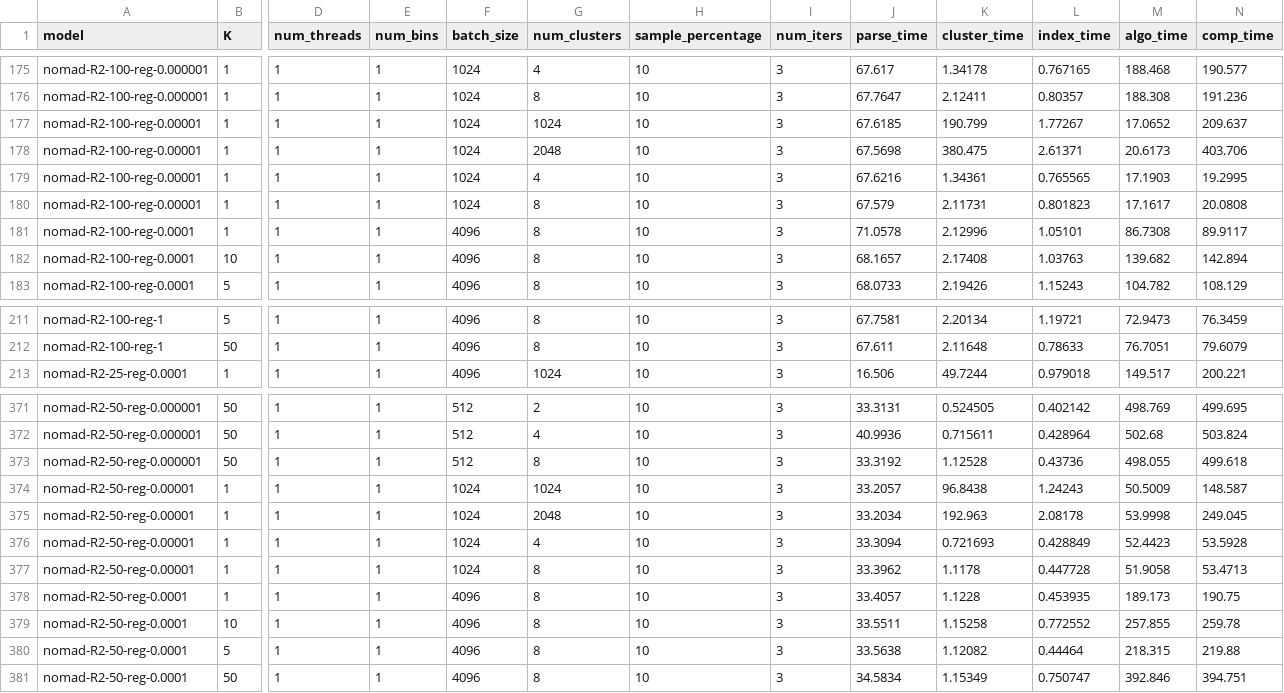
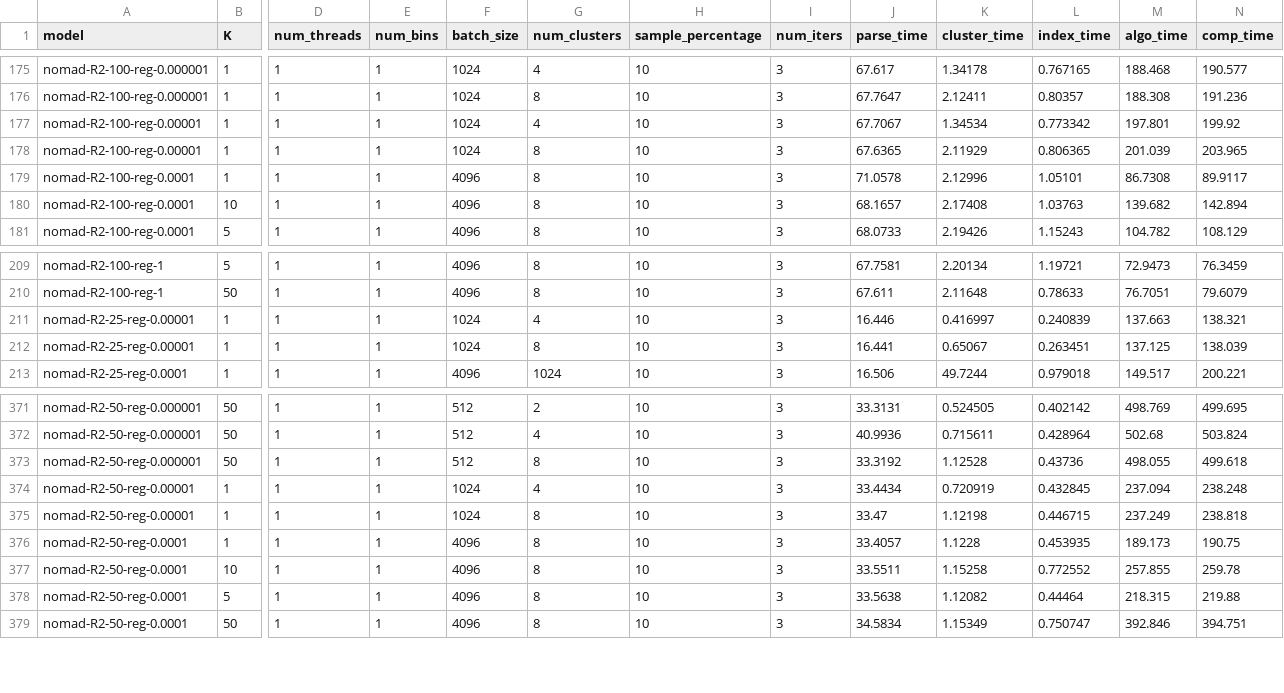
Before and after one commit to stanford-futuredata/optimus-maximus, a CSV file: plots/timing-results/r2-simdex-timing.csv, drawn as a sheet; only a part is shown, gaps mark what is left out; removed rows and columns are numbered as before the commit, all else as after; rows hold the shown columns only; the diff names each change by its address in the sheet, - before the commit and + after, or states it on an @@ line.

Commit message:
correct R2 models

```diff
--- a/plots/timing-results/r2-simdex-timing.csv
+++ b/plots/timing-results/r2-simdex-timing.csv
-row 177: nomad-R2-100-reg-0.00001 | 1 | 1 | 1 | 1024 | 1024 | 10 | 3 | 67.6185 | 190.799 | 1.77267 | 17.0652 | 209.637
-row 178: nomad-R2-100-reg-0.00001 | 1 | 1 | 1 | 1024 | 2048 | 10 | 3 | 67.5698 | 380.475 | 2.61371 | 20.6173 | 403.706
-J177 (parse_time): 67.6216
+J177 (parse_time): 67.7067
-K177 (cluster_time): 1.34361
+K177 (cluster_time): 1.34534
-L177 (index_time): 0.765565
+L177 (index_time): 0.773342
-M177 (algo_time): 17.1903
+M177 (algo_time): 197.801
-N177 (comp_time): 19.2995
+N177 (comp_time): 199.92
-J178 (parse_time): 67.579
+J178 (parse_time): 67.6365
-K178 (cluster_time): 2.11731
+K178 (cluster_time): 2.11929
-L178 (index_time): 0.801823
+L178 (index_time): 0.806365
-M178 (algo_time): 17.1617
+M178 (algo_time): 201.039
-N178 (comp_time): 20.0808
+N178 (comp_time): 203.965
+row 211: nomad-R2-25-reg-0.00001 | 1 | 1 | 1 | 1024 | 4 | 10 | 3 | 16.446 | 0.416997 | 0.240839 | 137.663 | 138.321
+row 212: nomad-R2-25-reg-0.00001 | 1 | 1 | 1 | 1024 | 8 | 10 | 3 | 16.441 | 0.65067 | 0.263451 | 137.125 | 138.039
-row 374: nomad-R2-50-reg-0.00001 | 1 | 1 | 1 | 1024 | 1024 | 10 | 3 | 33.2057 | 96.8438 | 1.24243 | 50.5009 | 148.587
-row 375: nomad-R2-50-reg-0.00001 | 1 | 1 | 1 | 1024 | 2048 | 10 | 3 | 33.2034 | 192.963 | 2.08178 | 53.9998 | 249.045
-J374 (parse_time): 33.3094
+J374 (parse_time): 33.4434
-K374 (cluster_time): 0.721693
+K374 (cluster_time): 0.720919
-L374 (index_time): 0.428849
+L374 (index_time): 0.432845
-M374 (algo_time): 52.4423
+M374 (algo_time): 237.094
-N374 (comp_time): 53.5928
+N374 (comp_time): 238.248
-J375 (parse_time): 33.3962
+J375 (parse_time): 33.47
-K375 (cluster_time): 1.1178
+K375 (cluster_time): 1.12198
-L375 (index_time): 0.447728
+L375 (index_time): 0.446715
-M375 (algo_time): 51.9058
+M375 (algo_time): 237.249
-N375 (comp_time): 53.4713
+N375 (comp_time): 238.818
```
Also changed, not shown: plots/timing-results/fexipro-orig-timing.csv, plots/timing-results/lemp-gold-standard-timing.csv, 1 other file.
